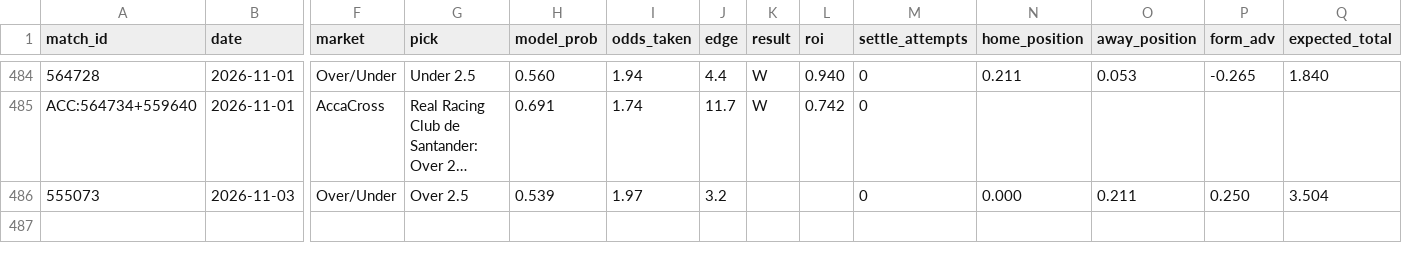
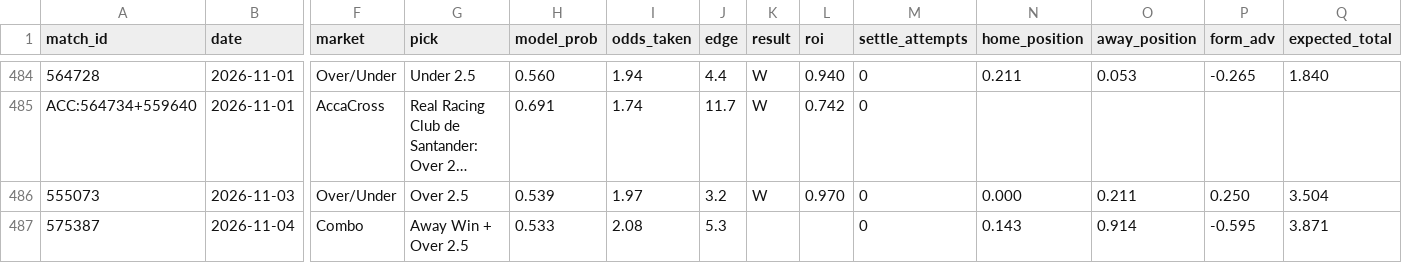
Before and after one commit to GiannisAulo/BetAnalyzer, a CSV file: football_tipster/bets_log.csv, drawn as a sheet; only a part is shown, gaps mark what is left out; long unchanged cells end in …; rows hold the shown columns only; the diff names each change by its address in the sheet, - before the commit and + after, or states it on an @@ line.

```diff
--- a/football_tipster/bets_log.csv
+++ b/football_tipster/bets_log.csv
-K486 (result): (empty)
+K486 (result): W
-L486 (roi): (empty)
+L486 (roi): 0.970
+row 487: 575387 | 2026-11-04 | Combo | Away Win + Over 2.5 | 0.533 | 2.08 | 5.3 |  |  | 0 | 0.143 | 0.914 | -0.595 | 3.871
```
